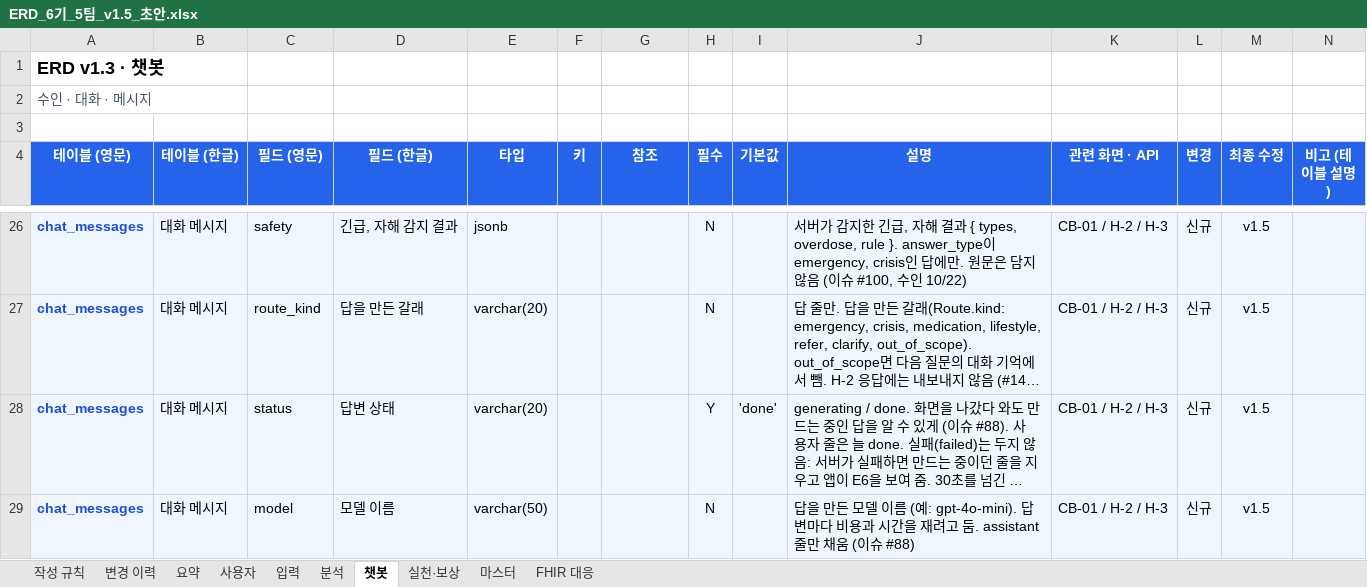
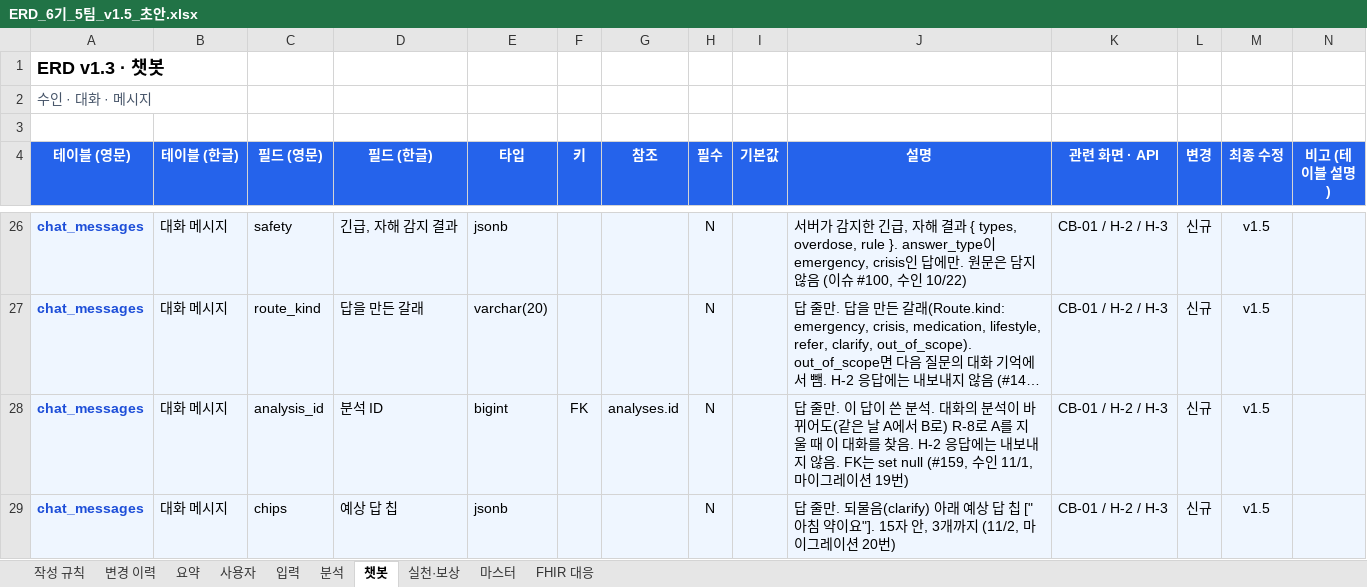
Before and after one commit to AI-HealthCare-06/AH_06_05, an Excel workbook: docs/planning/ERD_6기_5팀_v1.5_초안.xlsx, sheet 챗봇, drawn as a sheet; only a part is shown, gaps mark what is left out; the shorter side is filled out with more unchanged rows; long unchanged cells end in …; values as stored, in another font and other column widths than the file's, no borders; the diff covers the shown part only; the diff names each change by its address in the sheet, - before the commit and + after, or states it on an @@ line.

```diff
--- a/docs/planning/ERD_6기_5팀_v1.5_초안.xlsx (sheet 챗봇)
+++ b/docs/planning/ERD_6기_5팀_v1.5_초안.xlsx (sheet 챗봇)
+row 28: chat_messages | 대화 메시지 | analysis_id | 분석 ID | bigint | FK | analyses.id | N |  | 답 줄만. 이 답이 쓴 분석. 대화의 분석이 바뀌어도(같은 날 A에서 B로) R-8로 A를 지울 때 이 대화를 찾음. H-2 응답에는 내보내지 않음. FK는 set null (#159, 수인 11/1, 마이그레이션 19번) | CB-01 / H-2 / H-3 | 신규 | v1.5
+row 29: chat_messages | 대화 메시지 | chips | 예상 답 칩 | jsonb |  |  | N |  | 답 줄만. 되물음(clarify) 아래 예상 답 칩 ["아침 약이요"]. 15자 안, 3개까지 (11/2, 마이그레이션 20번) | CB-01 / H-2 / H-3 | 신규 | v1.5
```
Also changed, not shown: 5 added rows elsewhere in this sheet, sheet 변경 이력, sheet 입력, sheet 분석, sheet FHIR 대응, sheet 마스터, sheet 사용자, 3 more sheets, 1 other file.
